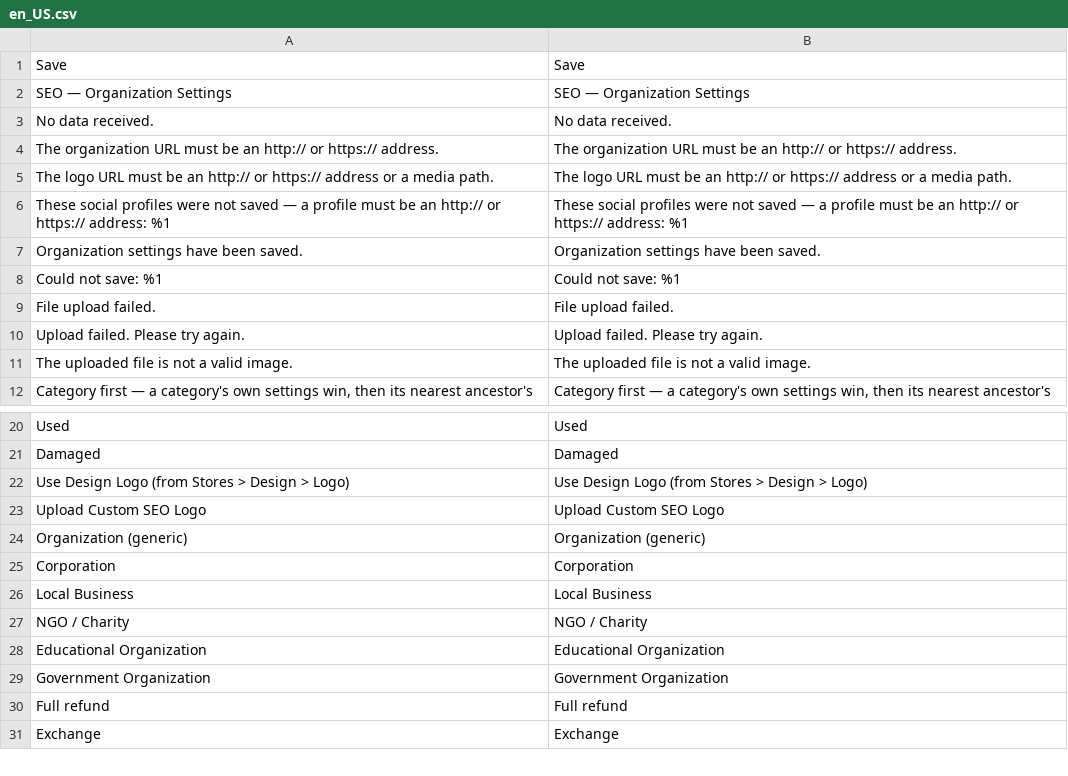
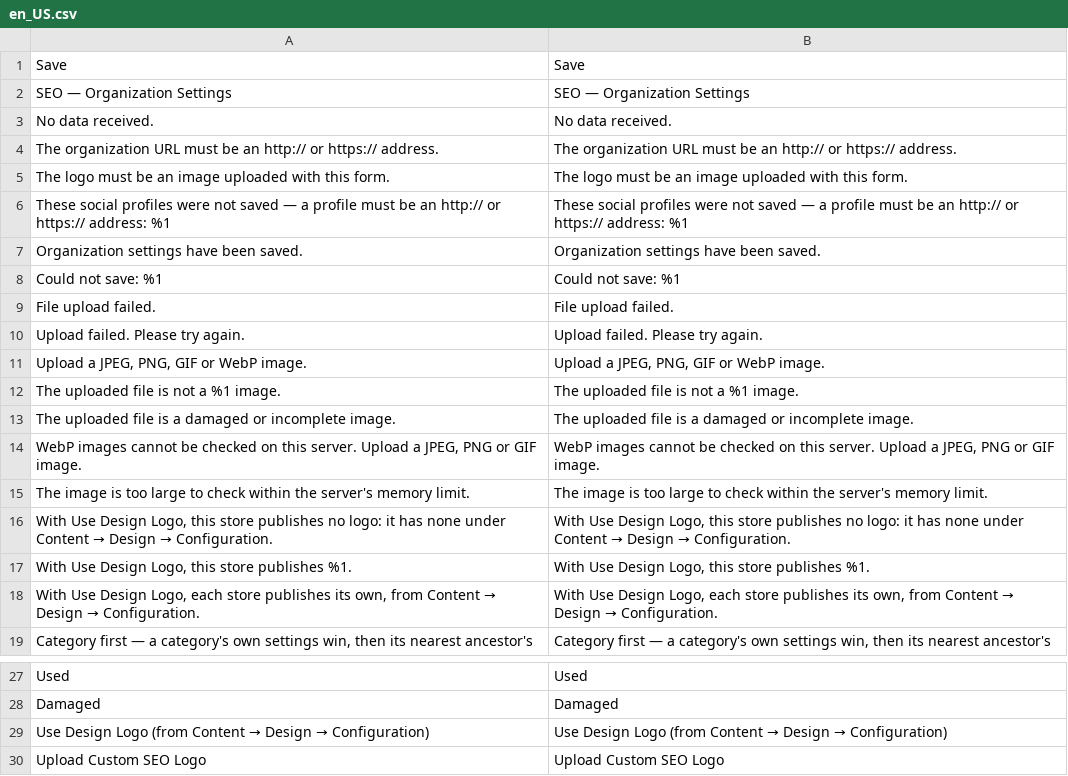
Before and after one commit to mage-os-lab/module-seo, a CSV file: i18n/en_US.csv, drawn as a sheet; only a part is shown, gaps mark what is left out; the shorter side is filled out with more unchanged rows.

```diff
--- a/i18n/en_US.csv
+++ b/i18n/en_US.csv
@@ -4,3 +4,3 @@ Save,Save
 "The organization URL must be an http:// or https:// address.","The organization URL must be an http:// or https:// address."
-"The logo URL must be an http:// or https:// address or a media path.","The logo URL must be an http:// or https:// address or a media path."
+"The logo must be an image uploaded with this form.","The logo must be an image uploaded with this form."
 "These social profiles were not saved — a profile must be an http:// or https:// address: %1","These social profiles were not saved — a profile must be an http:// or https:// address: %1"
@@ -10,3 +10,10 @@ Save,Save
 "Upload failed. Please try again.","Upload failed. Please try again."
-"The uploaded file is not a valid image.","The uploaded file is not a valid image."
+"Upload a JPEG, PNG, GIF or WebP image.","Upload a JPEG, PNG, GIF or WebP image."
+"The uploaded file is not a %1 image.","The uploaded file is not a %1 image."
+"The uploaded file is a damaged or incomplete image.","The uploaded file is a damaged or incomplete image."
+"WebP images cannot be checked on this server. Upload a JPEG, PNG or GIF image.","WebP images cannot be checked on this server. Upload a JPEG, PNG or GIF image."
+"The image is too large to check within the server's memory limit.","The image is too large to check within the server's memory limit."
+"With Use Design Logo, this store publishes no logo: it has none under Content → Design → Configuration.","With Use Design Logo, this store publishes no logo: it has none under Content → Design → Configuration."
+"With Use Design Logo, this store publishes %1.","With Use Design Logo, this store publishes %1."
+"With Use Design Logo, each store publishes its own, from Content → Design → Configuration.","With Use Design Logo, each store publishes its own, from Content → Design → Configuration."
 "Category first — a category's own settings win, then its nearest ancestor's","Category first — a category's own settings win, then its nearest ancestor's"
@@ -21,3 +28,3 @@ Used,Used
 Damaged,Damaged
-"Use Design Logo (from Stores > Design > Logo)","Use Design Logo (from Stores > Design > Logo)"
+"Use Design Logo (from Content → Design → Configuration)","Use Design Logo (from Content → Design → Configuration)"
 "Upload Custom SEO Logo","Upload Custom SEO Logo"
```
Also changed, not shown: i18n/nl_NL.csv, 26 other files.
